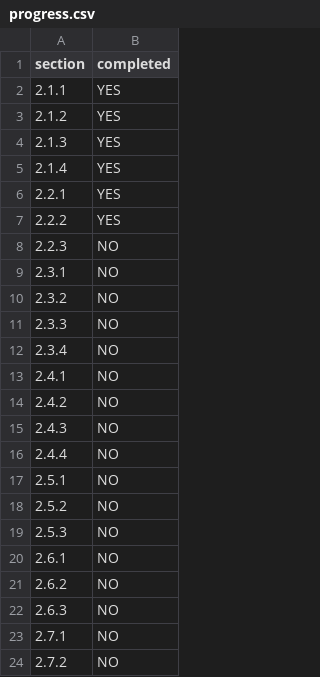
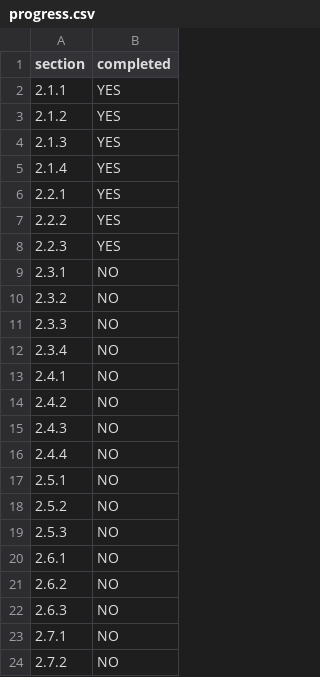
Before and after one commit to Blubberkins/COMP6080-Qanda, a CSV file: progress.csv, drawn as a sheet.

Commit message:
completed up to 2.3.1

```diff
--- a/progress.csv
+++ b/progress.csv
@@ -7,3 +7,3 @@ section,completed
 2.2.2,YES
-2.2.3,NO
+2.2.3,YES
 2.3.1,NO
```
